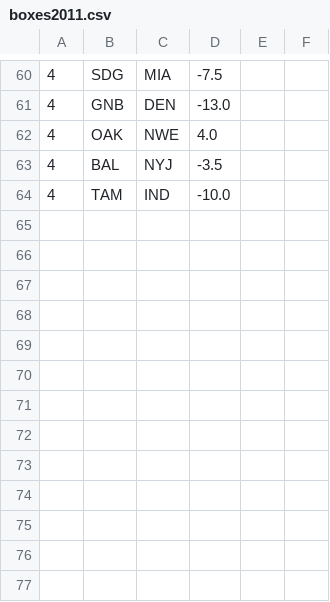
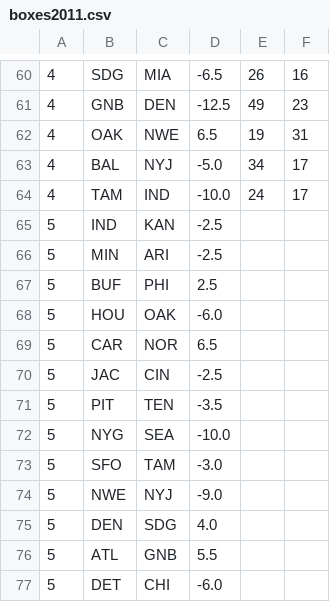
Before and after one commit to datachomper/predict, a CSV file: boxes2011.csv, drawn as a sheet; only a part is shown, gaps mark what is left out; the diff covers the shown part only.

```diff
--- a/boxes2011.csv
+++ b/boxes2011.csv
@@ -60,5 +60,18 @@
-4,SDG,MIA,-7.5
-4,GNB,DEN,-13.0
-4,OAK,NWE,4.0
-4,BAL,NYJ,-3.5
-4,TAM,IND,-10.0
+4,SDG,MIA,-6.5,26,16
+4,GNB,DEN,-12.5,49,23
+4,OAK,NWE,6.5,19,31
+4,BAL,NYJ,-5.0,34,17
+4,TAM,IND,-10.0,24,17
+5,IND,KAN,-2.5
+5,MIN,ARI,-2.5
+5,BUF,PHI,2.5
+5,HOU,OAK,-6.0
+5,CAR,NOR,6.5
+5,JAC,CIN,-2.5
+5,PIT,TEN,-3.5
+5,NYG,SEA,-10.0
+5,SFO,TAM,-3.0
+5,NWE,NYJ,-9.0
+5,DEN,SDG,4.0
+5,ATL,GNB,5.5
+5,DET,CHI,-6.0
```
Also changed, not shown: 30 edited cells elsewhere in this file, 1 other file.
